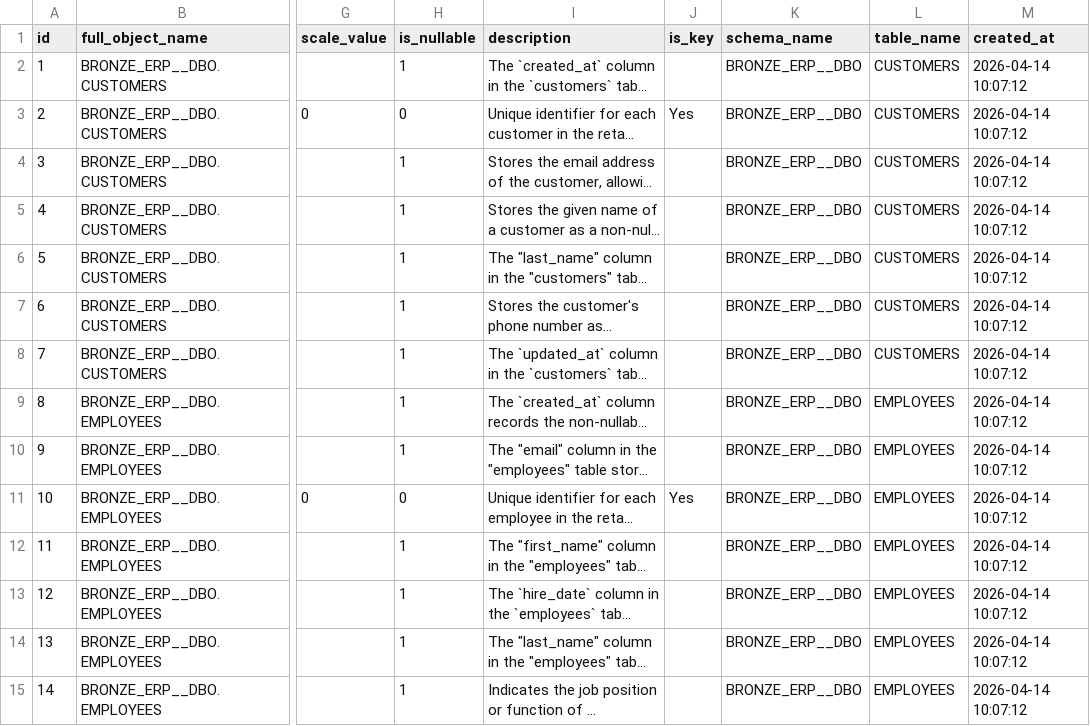
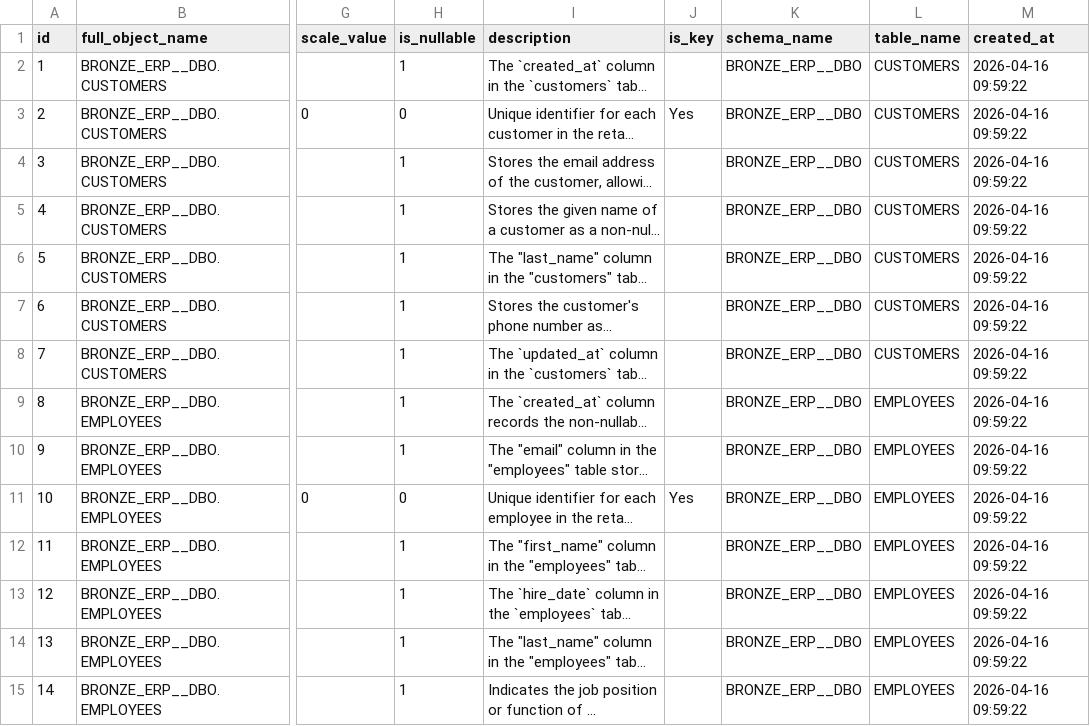
Before and after one commit to elixirrjob1/cursorskills, a CSV file: .cursor/flat/data_catalogue.csv, drawn as a sheet; only a part is shown, gaps mark what is left out; long unchanged cells end in …; the diff covers the shown part only; the diff names each change by its address in the sheet, - before the commit and + after, or states it on an @@ line.

```diff
--- a/.cursor/flat/data_catalogue.csv
+++ b/.cursor/flat/data_catalogue.csv
-M2:M15 (created_at): 2026-04-14 10:07:12
+M2:M15 (created_at): 2026-04-16 09:59:22
```
Also changed, not shown: 82 edited cells elsewhere in this file, 57 other files.
